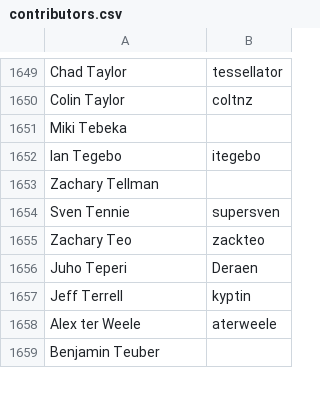
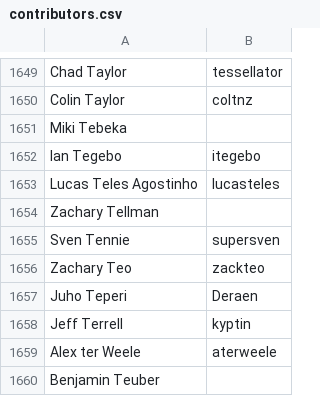
Before and after one commit to clojure/clojure-site, a CSV file: content/dev/contributors.csv, drawn as a sheet; only a part is shown, gaps mark what is left out.

Commit message:
add contributor

```diff
--- a/content/dev/contributors.csv
+++ b/content/dev/contributors.csv
@@ -1652,2 +1652,3 @@ Miki Tebeka,
 Ian Tegebo,itegebo
+Lucas Teles Agostinho,lucasteles
 Zachary Tellman,
```
